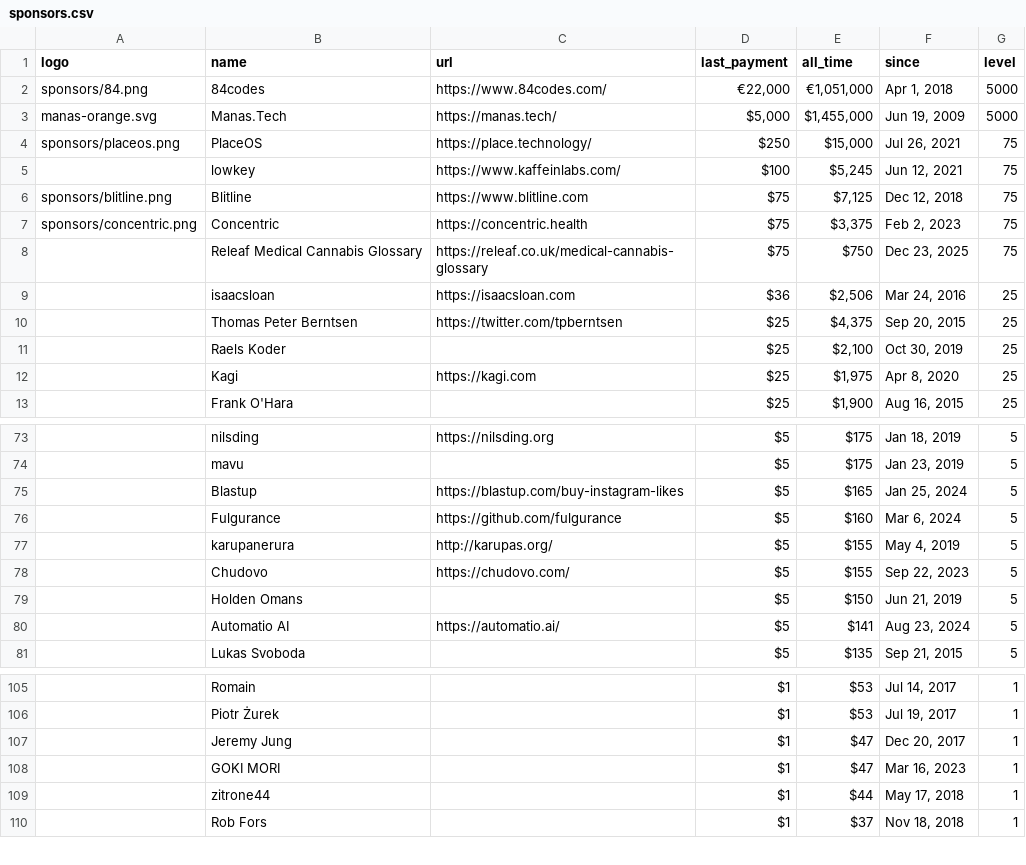
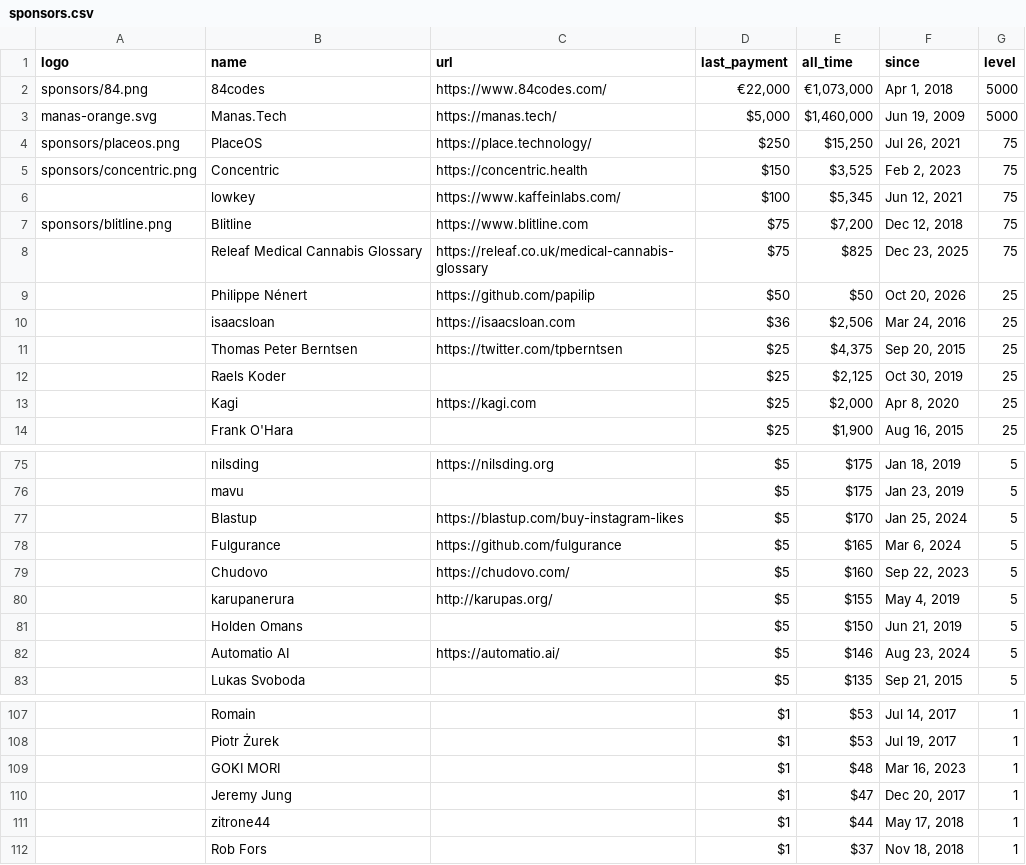
Before and after one commit to crystal-lang/crystal-website, a CSV file: _data/sponsors.csv, drawn as a sheet; only a part is shown, gaps mark what is left out; the diff covers the shown part only.

```diff
--- a/_data/sponsors.csv
+++ b/_data/sponsors.csv
@@ -1,13 +1,14 @@
 logo,name,url,last_payment,all_time,since,level
-sponsors/84.png,84codes,https://www.84codes.com/,"€22,000","€1,051,000","Apr 1, 2018",5000
-manas-orange.svg,Manas.Tech,https://manas.tech/,"$5,000","$1,455,000","Jun 19, 2009",5000
-sponsors/placeos.png,PlaceOS,https://place.technology/,$250,"$15,000","Jul 26, 2021",75
-,lowkey,https://www.kaffeinlabs.com/,$100,"$5,245","Jun 12, 2021",75
-sponsors/blitline.png,Blitline,https://www.blitline.com,$75,"$7,125","Dec 12, 2018",75
-sponsors/concentric.png,Concentric,https://concentric.health,$75,"$3,375","Feb 2, 2023",75
-,Releaf Medical Cannabis Glossary,https://releaf.co.uk/medical-cannabis-glossary,$75,$750,"Dec 23, 2025",75
+sponsors/84.png,84codes,https://www.84codes.com/,"€22,000","€1,073,000","Apr 1, 2018",5000
+manas-orange.svg,Manas.Tech,https://manas.tech/,"$5,000","$1,460,000","Jun 19, 2009",5000
+sponsors/placeos.png,PlaceOS,https://place.technology/,$250,"$15,250","Jul 26, 2021",75
+sponsors/concentric.png,Concentric,https://concentric.health,$150,"$3,525","Feb 2, 2023",75
+,lowkey,https://www.kaffeinlabs.com/,$100,"$5,345","Jun 12, 2021",75
+sponsors/blitline.png,Blitline,https://www.blitline.com,$75,"$7,200","Dec 12, 2018",75
+,Releaf Medical Cannabis Glossary,https://releaf.co.uk/medical-cannabis-glossary,$75,$825,"Dec 23, 2025",75
+,Philippe Nénert,https://github.com/papilip,$50,$50,"Oct 20, 2026",25
 ,isaacsloan,https://isaacsloan.com,$36,"$2,506","Mar 24, 2016",25
 ,Thomas Peter Berntsen,https://twitter.com/tpberntsen,$25,"$4,375","Sep 20, 2015",25
-,Raels Koder,,$25,"$2,100","Oct 30, 2019",25
-,Kagi,https://kagi.com,$25,"$1,975","Apr 8, 2020",25
+,Raels Koder,,$25,"$2,125","Oct 30, 2019",25
+,Kagi,https://kagi.com,$25,"$2,000","Apr 8, 2020",25
 ,Frank O'Hara,,$25,"$1,900","Aug 16, 2015",25
@@ -74,8 +76,8 @@ sponsors/concentric.png,Concentric,https://concentric.health,$75,"$3,375","Feb 2
 ,mavu,,$5,$175,"Jan 23, 2019",5
-,Blastup,https://blastup.com/buy-instagram-likes,$5,$165,"Jan 25, 2024",5
-,Fulgurance,https://github.com/fulgurance,$5,$160,"Mar 6, 2024",5
+,Blastup,https://blastup.com/buy-instagram-likes,$5,$170,"Jan 25, 2024",5
+,Fulgurance,https://github.com/fulgurance,$5,$165,"Mar 6, 2024",5
+,Chudovo,https://chudovo.com/,$5,$160,"Sep 22, 2023",5
 ,karupanerura,http://karupas.org/,$5,$155,"May 4, 2019",5
-,Chudovo,https://chudovo.com/,$5,$155,"Sep 22, 2023",5
 ,Holden Omans,,$5,$150,"Jun 21, 2019",5
-,Automatio AI,https://automatio.ai/,$5,$141,"Aug 23, 2024",5
+,Automatio AI,https://automatio.ai/,$5,$146,"Aug 23, 2024",5
 ,Lukas Svoboda,,$5,$135,"Sep 21, 2015",5
@@ -106,4 +108,4 @@ sponsors/concentric.png,Concentric,https://concentric.health,$75,"$3,375","Feb 2
 ,Piotr Żurek,,$1,$53,"Jul 19, 2017",1
+,GOKI MORI,,$1,$48,"Mar 16, 2023",1
 ,Jeremy Jung,,$1,$47,"Dec 20, 2017",1
-,GOKI MORI,,$1,$47,"Mar 16, 2023",1
 ,zitrone44,,$1,$44,"May 17, 2018",1
```
Also changed, not shown: 4 added rows, 3 removed rows and 33 edited cells elsewhere in this file, _data/sponsor_logos_corporate.csv, 4 other files.
